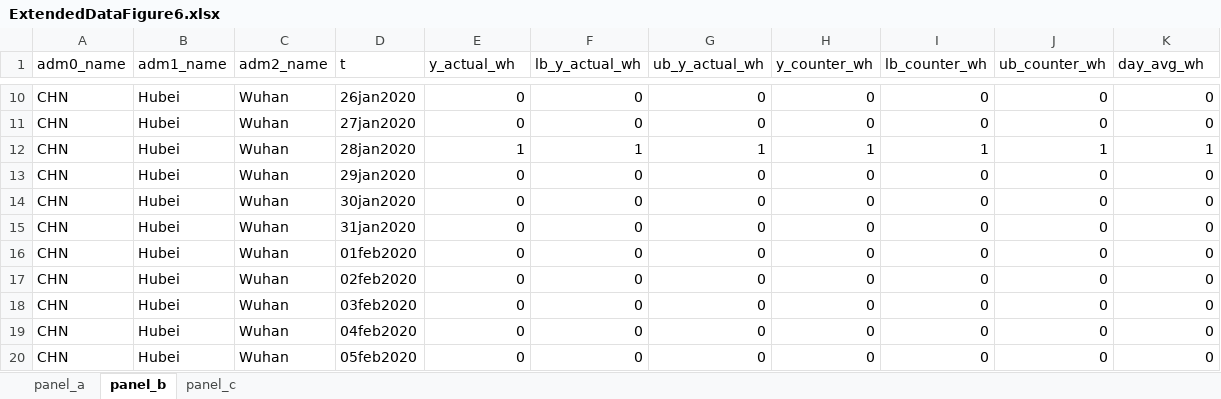
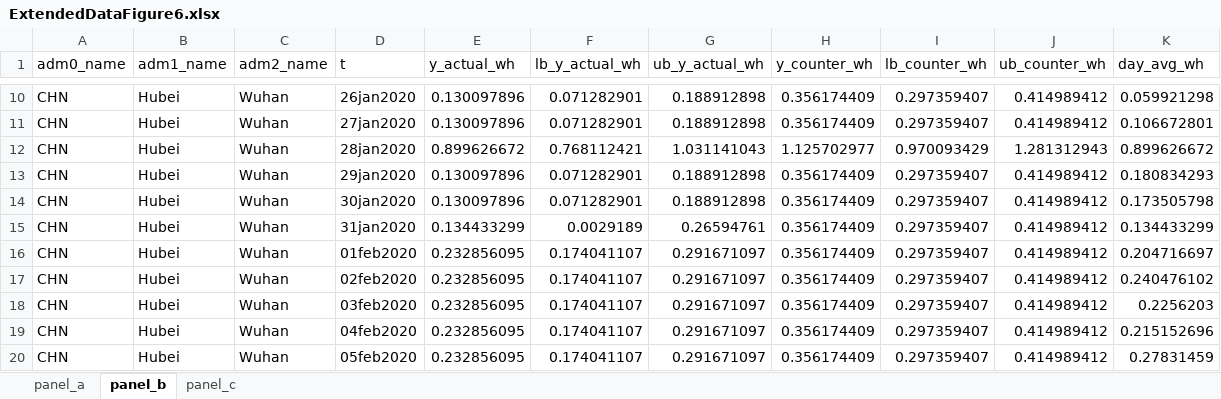
Before and after one commit to Global-Policy-Lab/gpl-covid, an Excel workbook: results/source_data/ExtendedDataFigure6.xlsx, sheet panel_b, drawn as a sheet; only a part is shown, gaps mark what is left out; values as stored, in another font and other column widths than the file's, no borders; the diff covers the shown part only; the diff names each change by its address in the sheet, - before the commit and + after, or states it on an @@ line.

```diff
--- a/results/source_data/ExtendedDataFigure6.xlsx (sheet panel_b)
+++ b/results/source_data/ExtendedDataFigure6.xlsx (sheet panel_b)
-E10:E11 (y_actual_wh): 0
+E10:E11 (y_actual_wh): 0.130097896
-F10:F11 (lb_y_actual_wh): 0
+F10:F11 (lb_y_actual_wh): 0.071282901
-G10:G11 (ub_y_actual_wh): 0
+G10:G11 (ub_y_actual_wh): 0.188912898
-H10:H11 (y_counter_wh): 0
+H10:H11 (y_counter_wh): 0.356174409
-I10:I11 (lb_counter_wh): 0
+I10:I11 (lb_counter_wh): 0.297359407
-J10:J11 (ub_counter_wh): 0
+J10:J11 (ub_counter_wh): 0.414989412
-K10 (day_avg_wh): 0
+K10 (day_avg_wh): 0.059921298
-K11 (day_avg_wh): 0
+K11 (day_avg_wh): 0.106672801
-E12 (y_actual_wh): 1
+E12 (y_actual_wh): 0.899626672
-F12 (lb_y_actual_wh): 1
+F12 (lb_y_actual_wh): 0.768112421
-G12 (ub_y_actual_wh): 1
+G12 (ub_y_actual_wh): 1.031141043
-H12 (y_counter_wh): 1
+H12 (y_counter_wh): 1.125702977
-I12 (lb_counter_wh): 1
+I12 (lb_counter_wh): 0.970093429
-J12 (ub_counter_wh): 1
+J12 (ub_counter_wh): 1.281312943
-K12 (day_avg_wh): 1
+K12 (day_avg_wh): 0.899626672
-E13:E14 (y_actual_wh): 0
+E13:E14 (y_actual_wh): 0.130097896
-F13:F14 (lb_y_actual_wh): 0
+F13:F14 (lb_y_actual_wh): 0.071282901
-G13:G14 (ub_y_actual_wh): 0
+G13:G14 (ub_y_actual_wh): 0.188912898
-H13:H20 (y_counter_wh): 0
+H13:H20 (y_counter_wh): 0.356174409
-I13:I20 (lb_counter_wh): 0
+I13:I20 (lb_counter_wh): 0.297359407
-J13:J20 (ub_counter_wh): 0
+J13:J20 (ub_counter_wh): 0.414989412
-K13 (day_avg_wh): 0
+K13 (day_avg_wh): 0.180834293
-K14 (day_avg_wh): 0
+K14 (day_avg_wh): 0.173505798
-E15 (y_actual_wh): 0
+E15 (y_actual_wh): 0.134433299
-F15 (lb_y_actual_wh): 0
+F15 (lb_y_actual_wh): 0.0029189
-G15 (ub_y_actual_wh): 0
+G15 (ub_y_actual_wh): 0.26594761
-K15 (day_avg_wh): 0
+K15 (day_avg_wh): 0.134433299
-E16:E20 (y_actual_wh): 0
+E16:E20 (y_actual_wh): 0.232856095
-F16:F20 (lb_y_actual_wh): 0
+F16:F20 (lb_y_actual_wh): 0.174041107
-G16:G20 (ub_y_actual_wh): 0
+G16:G20 (ub_y_actual_wh): 0.291671097
-K16 (day_avg_wh): 0
+K16 (day_avg_wh): 0.204716697
-K17 (day_avg_wh): 0
+K17 (day_avg_wh): 0.240476102
-K18 (day_avg_wh): 0
+K18 (day_avg_wh): 0.2256203
-K19 (day_avg_wh): 0
+K19 (day_avg_wh): 0.215152696
-K20 (day_avg_wh): 0
+K20 (day_avg_wh): 0.27831459
```
Also changed, not shown: 225 edited cells elsewhere in this sheet, sheet panel_a, sheet panel_c, 3 other files.
